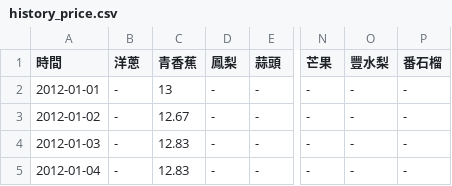
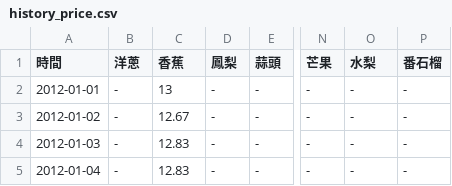
Before and after one commit to Farmosa2021/farmosa-server, a CSV file: data/history_price.csv, drawn as a sheet; only a part is shown, gaps mark what is left out; the diff names each change by its address in the sheet, - before the commit and + after, or states it on an @@ line.

```diff
--- a/data/history_price.csv
+++ b/data/history_price.csv
-C1: 青香蕉
+C1: 香蕉
-O1: 豐水梨
+O1: 水梨
```
Also changed, not shown: data/fruit_season.csv, 5 other files.
